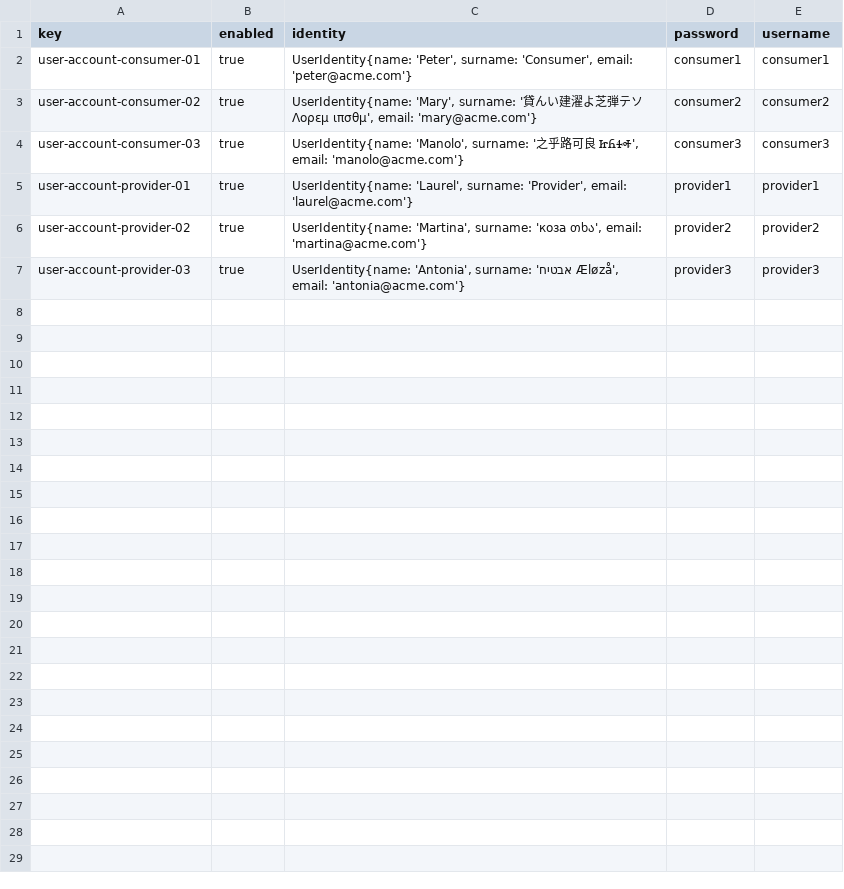
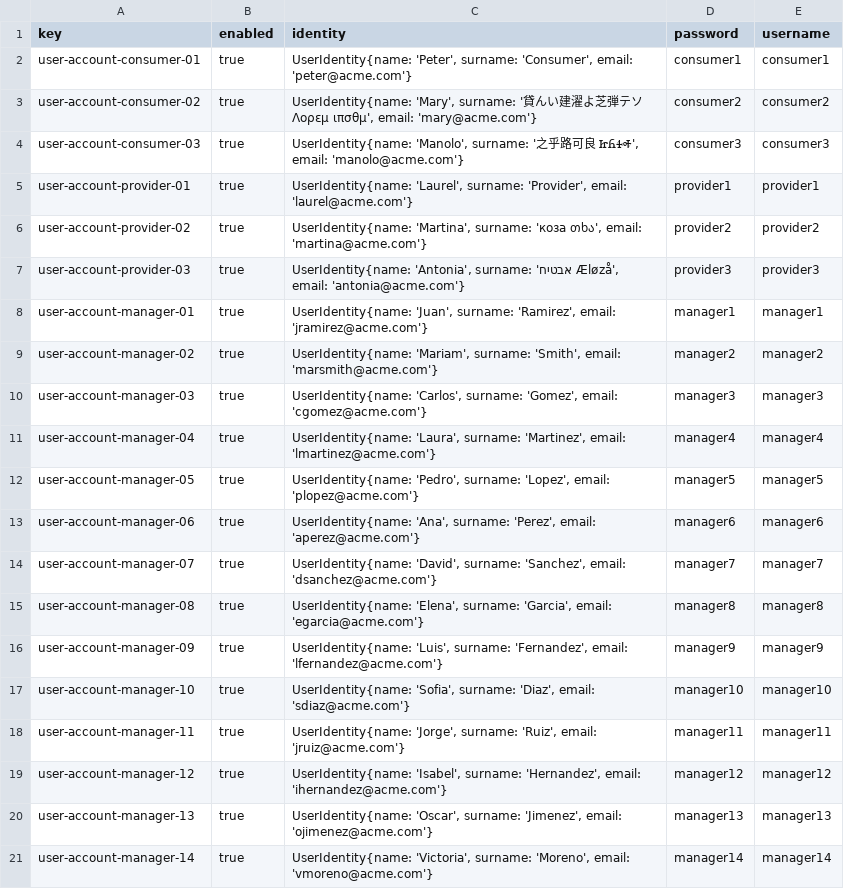
Before and after one commit to agudevbon/Acme-ANS-D03, a CSV file: src/main/resources/WEB-INF/data/sample/user-account.csv, drawn as a sheet; the diff names each change by its address in the sheet, - before the commit and + after, or states it on an @@ line.

Commit message:
manager sample data

```diff
--- a/src/main/resources/WEB-INF/data/sample/user-account.csv
+++ b/src/main/resources/WEB-INF/data/sample/user-account.csv
+row 8: user-account-manager-01 | true | UserIdentity{name: 'Juan', surname: 'Ramirez', email: 'jramirez@acme.com'} | manager1 | manager1
+row 9: user-account-manager-02 | true | UserIdentity{name: 'Mariam', surname: 'Smith', email: 'marsmith@acme.com'} | manager2 | manager2
+row 10: user-account-manager-03 | true | UserIdentity{name: 'Carlos', surname: 'Gomez', email: 'cgomez@acme.com'} | manager3 | manager3
+row 11: user-account-manager-04 | true | UserIdentity{name: 'Laura', surname: 'Martinez', email: 'lmartinez@acme.com'} | manager4 | manager4
+row 12: user-account-manager-05 | true | UserIdentity{name: 'Pedro', surname: 'Lopez', email: 'plopez@acme.com'} | manager5 | manager5
+row 13: user-account-manager-06 | true | UserIdentity{name: 'Ana', surname: 'Perez', email: 'aperez@acme.com'} | manager6 | manager6
+row 14: user-account-manager-07 | true | UserIdentity{name: 'David', surname: 'Sanchez', email: 'dsanchez@acme.com'} | manager7 | manager7
+row 15: user-account-manager-08 | true | UserIdentity{name: 'Elena', surname: 'Garcia', email: 'egarcia@acme.com'} | manager8 | manager8
+row 16: user-account-manager-09 | true | UserIdentity{name: 'Luis', surname: 'Fernandez', email: 'lfernandez@acme.com'} | manager9 | manager9
+row 17: user-account-manager-10 | true | UserIdentity{name: 'Sofia', surname: 'Diaz', email: 'sdiaz@acme.com'} | manager10 | manager10
+row 18: user-account-manager-11 | true | UserIdentity{name: 'Jorge', surname: 'Ruiz', email: 'jruiz@acme.com'} | manager11 | manager11
+row 19: user-account-manager-12 | true | UserIdentity{name: 'Isabel', surname: 'Hernandez', email: 'ihernandez@acme.com'} | manager12 | manager12
+row 20: user-account-manager-13 | true | UserIdentity{name: 'Oscar', surname: 'Jimenez', email: 'ojimenez@acme.com'} | manager13 | manager13
+row 21: user-account-manager-14 | true | UserIdentity{name: 'Victoria', surname: 'Moreno', email: 'vmoreno@acme.com'} | manager14 | manager14
```
Also changed, not shown: 3 other files.
